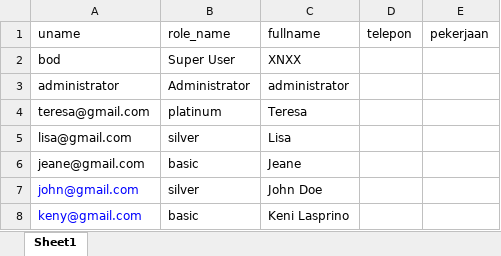
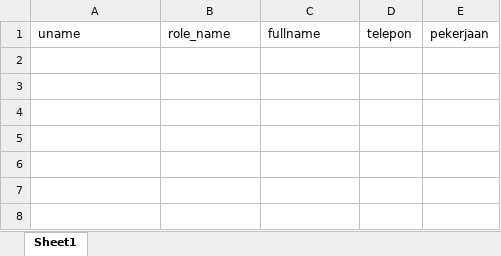
Before and after one commit to maspriyambodo/sertifikasiku, an Excel workbook: assets/media/sertif.xlsx, sheet Sheet1, drawn as a sheet; values as stored, in another font and other column widths than the file's, no borders; the diff names each change by its address in the sheet, - before the commit and + after, or states it on an @@ line.

Commit message:
Changes to be committed: 	modified:   application/modules/Streaming/views/v_streaming.php 	modified:   application/modules/Systems/models/M_users.php 	modified:   assets/media/sertif.xlsx

```diff
--- a/assets/media/sertif.xlsx (sheet Sheet1)
+++ b/assets/media/sertif.xlsx (sheet Sheet1)
-row 2: bod | Super User | XNXX
-row 3: administrator | Administrator | administrator
-row 4: teresa@gmail.com | platinum | Teresa
-row 5: lisa@gmail.com | silver | Lisa
-row 6: jeane@gmail.com | basic | Jeane
-row 7: john@gmail.com | silver | John Doe
-row 8: keny@gmail.com | basic | Keni Lasprino
```
Also changed, not shown: 2 other files.
